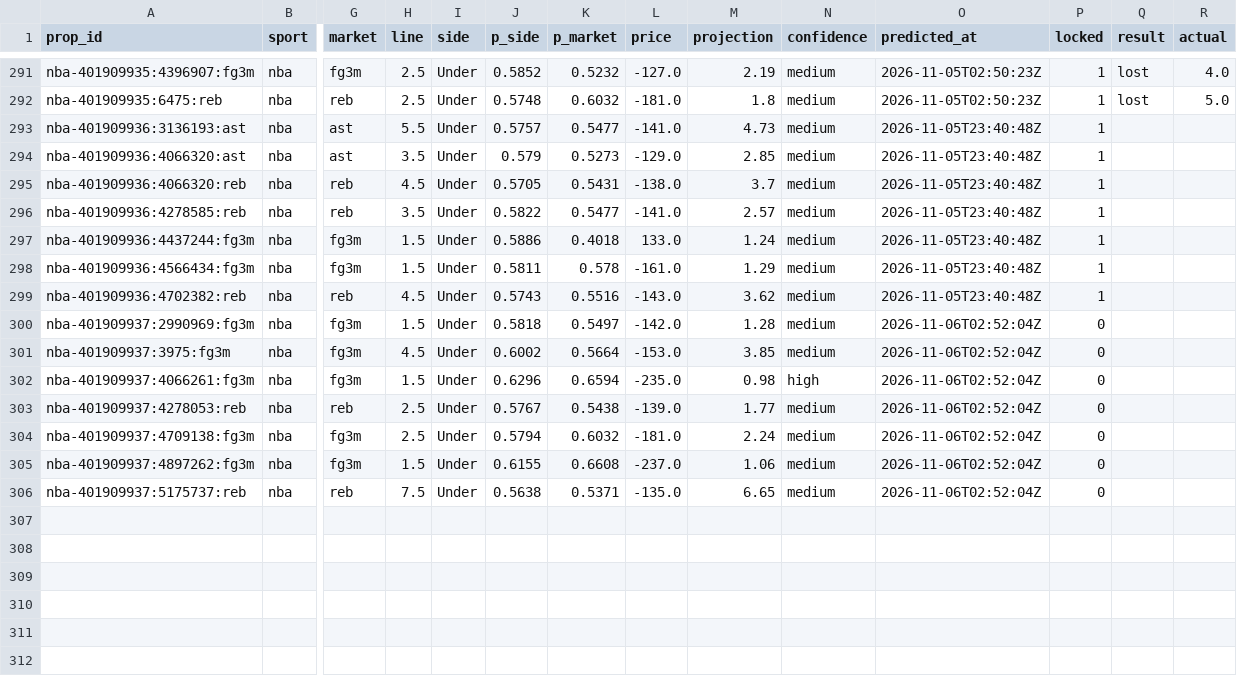
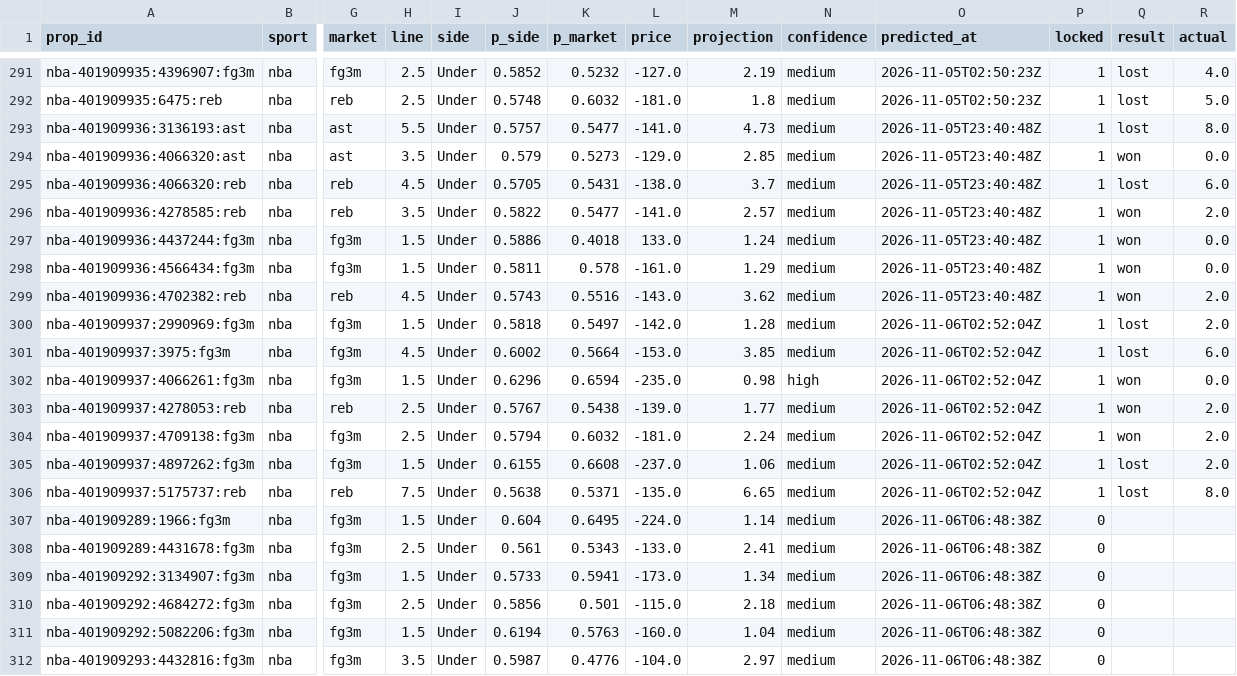
Before and after one commit to pknsubuga07/pl-forecast, a CSV file: data/ledger/nba_props.csv, drawn as a sheet; only a part is shown, gaps mark what is left out; rows hold the shown columns only; the diff names each change by its address in the sheet, - before the commit and + after, or states it on an @@ line.

```diff
--- a/data/ledger/nba_props.csv
+++ b/data/ledger/nba_props.csv
-Q293 (result): (empty)
+Q293 (result): lost
-R293 (actual): (empty)
+R293 (actual): 8.0
-Q294 (result): (empty)
+Q294 (result): won
-R294 (actual): (empty)
+R294 (actual): 0.0
-Q295 (result): (empty)
+Q295 (result): lost
-R295 (actual): (empty)
+R295 (actual): 6.0
-Q296:Q299 (result): (empty)
+Q296:Q299 (result): won
-R296 (actual): (empty)
+R296 (actual): 2.0
-R297:R298 (actual): (empty)
+R297:R298 (actual): 0.0
-R299:R300 (actual): (empty)
+R299:R300 (actual): 2.0
-P300:P306 (locked): 0
+P300:P306 (locked): 1
-Q300:Q301 (result): (empty)
+Q300:Q301 (result): lost
-R301 (actual): (empty)
+R301 (actual): 6.0
-Q302:Q304 (result): (empty)
+Q302:Q304 (result): won
-R302 (actual): (empty)
+R302 (actual): 0.0
-R303:R305 (actual): (empty)
+R303:R305 (actual): 2.0
-Q305:Q306 (result): (empty)
+Q305:Q306 (result): lost
-R306 (actual): (empty)
+R306 (actual): 8.0
+row 307: nba-401909289:1966:fg3m | nba | fg3m | 1.5 | Under | 0.604 | 0.6495 | -224.0 | 1.14 | medium | 2026-11-06T06:48:38Z | 0
+row 308: nba-401909289:4431678:fg3m | nba | fg3m | 2.5 | Under | 0.561 | 0.5343 | -133.0 | 2.41 | medium | 2026-11-06T06:48:38Z | 0
+row 309: nba-401909292:3134907:fg3m | nba | fg3m | 1.5 | Under | 0.5733 | 0.5941 | -173.0 | 1.34 | medium | 2026-11-06T06:48:38Z | 0
+row 310: nba-401909292:4684272:fg3m | nba | fg3m | 2.5 | Under | 0.5856 | 0.501 | -115.0 | 2.18 | medium | 2026-11-06T06:48:38Z | 0
+row 311: nba-401909292:5082206:fg3m | nba | fg3m | 1.5 | Under | 0.6194 | 0.5763 | -160.0 | 1.04 | medium | 2026-11-06T06:48:38Z | 0
+row 312: nba-401909293:4432816:fg3m | nba | fg3m | 3.5 | Under | 0.5987 | 0.4776 | -104.0 | 2.97 | medium | 2026-11-06T06:48:38Z | 0
```
Also changed, not shown: data/ledger/nba_predictions.csv, data/ledger/nfl_predictions.csv, 22 other files.
